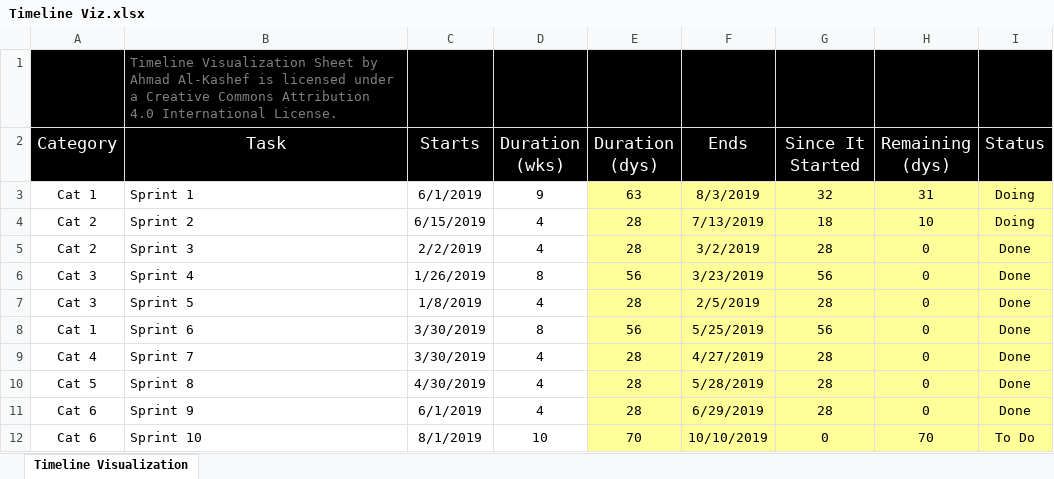
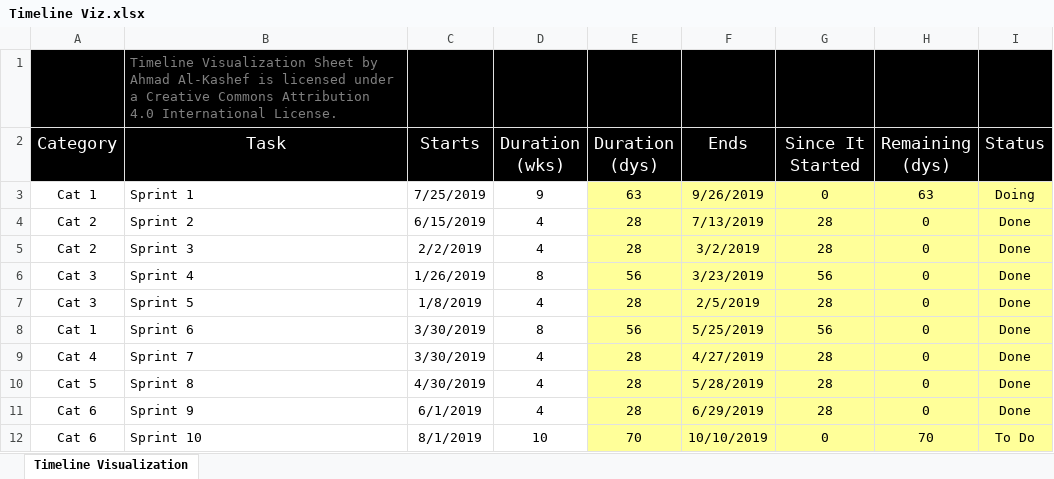
Before and after one commit to alkashef/timeline-visualization, an Excel workbook: Timeline Viz.xlsx, sheet Timeline Visualization, drawn as a sheet; values as stored, in another font and other column widths than the file's, no borders; charts and pictures not drawn; the diff names each change by its address in the sheet, - before the commit and + after, or states it on an @@ line.

Commit message:
Update Timeline Viz.xlsx
Edit Columns when start day = today()

```diff
--- a/Timeline Viz.xlsx (sheet Timeline Visualization)
+++ b/Timeline Viz.xlsx (sheet Timeline Visualization)
-C3 (Starts): 6/1/2019
+C3 (Starts): 7/25/2019
-F3 (Ends): 8/3/2019
+F3 (Ends): 9/26/2019
-G3 (Since It Started): 32
+G3 (Since It Started): 0
-H3 (Remaining (dys)): 31
+H3 (Remaining (dys)): 63
-G4 (Since It Started): 18
+G4 (Since It Started): 28
-H4 (Remaining (dys)): 10
+H4 (Remaining (dys)): 0
-I4 (Status): Doing
+I4 (Status): Done
```
Also changed, not shown: formulas that keep their value, charts or pictures.
